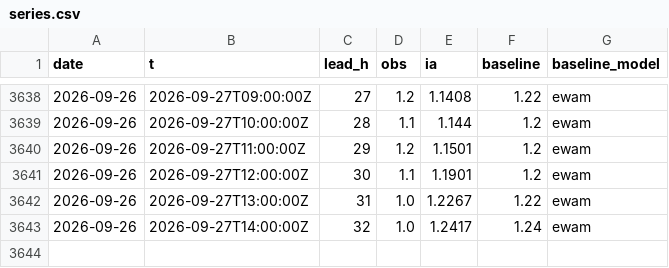
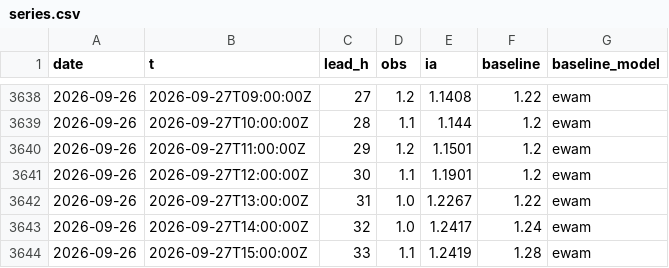
Before and after one commit to Matt29/metocean-ai-scoreboard, a CSV file: data/belle-ile/series.csv, drawn as a sheet; only a part is shown, gaps mark what is left out.

```diff
--- a/data/belle-ile/series.csv
+++ b/data/belle-ile/series.csv
@@ -3643 +3643,2 @@ date,t,lead_h,obs,ia,baseline,baseline_model
 2026-09-26,2026-09-27T14:00:00Z,32,1.0,1.2417,1.24,ewam
+2026-09-26,2026-09-27T15:00:00Z,33,1.1,1.2419,1.28,ewam
```
Also changed, not shown: data/cherbourg-vent/series.csv, data/dieppe/series.csv, 10 other files.
